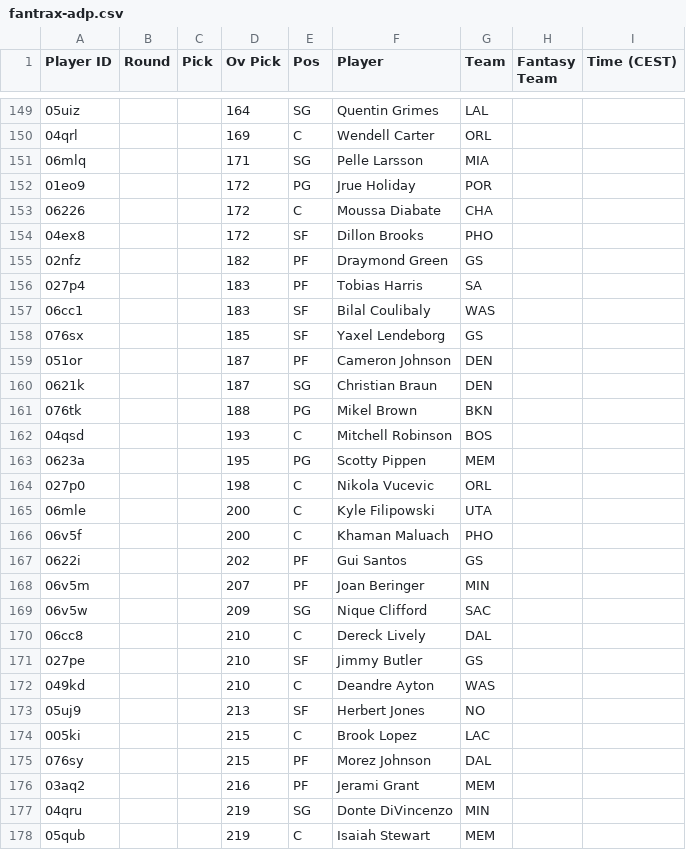
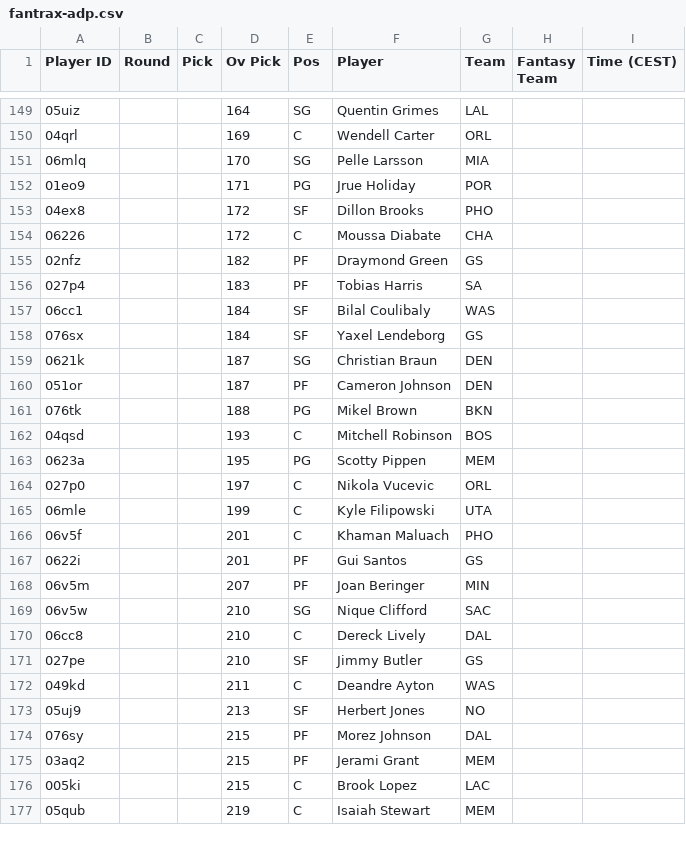
Before and after one commit to Pizzaratops/MFHFBs-NBA-Projections, a CSV file: data/fantrax-adp.csv, drawn as a sheet; only a part is shown, gaps mark what is left out; the diff covers the shown part only.

```diff
--- a/data/fantrax-adp.csv
+++ b/data/fantrax-adp.csv
@@ -150,12 +150,12 @@
 "04qrl","","","169","C","Wendell Carter","ORL","",""
-"06mlq","","","171","SG","Pelle Larsson","MIA","",""
-"01eo9","","","172","PG","Jrue Holiday","POR","",""
+"06mlq","","","170","SG","Pelle Larsson","MIA","",""
+"01eo9","","","171","PG","Jrue Holiday","POR","",""
+"04ex8","","","172","SF","Dillon Brooks","PHO","",""
 "06226","","","172","C","Moussa Diabate","CHA","",""
-"04ex8","","","172","SF","Dillon Brooks","PHO","",""
 "02nfz","","","182","PF","Draymond Green","GS","",""
 "027p4","","","183","PF","Tobias Harris","SA","",""
-"06cc1","","","183","SF","Bilal Coulibaly","WAS","",""
-"076sx","","","185","SF","Yaxel Lendeborg","GS","",""
+"06cc1","","","184","SF","Bilal Coulibaly","WAS","",""
+"076sx","","","184","SF","Yaxel Lendeborg","GS","",""
+"0621k","","","187","SG","Christian Braun","DEN","",""
 "051or","","","187","PF","Cameron Johnson","DEN","",""
-"0621k","","","187","SG","Christian Braun","DEN","",""
 "076tk","","","188","PG","Mikel Brown","BKN","",""
@@ -163,16 +163,15 @@
 "0623a","","","195","PG","Scotty Pippen","MEM","",""
-"027p0","","","198","C","Nikola Vucevic","ORL","",""
-"06mle","","","200","C","Kyle Filipowski","UTA","",""
-"06v5f","","","200","C","Khaman Maluach","PHO","",""
-"0622i","","","202","PF","Gui Santos","GS","",""
+"027p0","","","197","C","Nikola Vucevic","ORL","",""
+"06mle","","","199","C","Kyle Filipowski","UTA","",""
+"06v5f","","","201","C","Khaman Maluach","PHO","",""
+"0622i","","","201","PF","Gui Santos","GS","",""
 "06v5m","","","207","PF","Joan Beringer","MIN","",""
-"06v5w","","","209","SG","Nique Clifford","SAC","",""
+"06v5w","","","210","SG","Nique Clifford","SAC","",""
 "06cc8","","","210","C","Dereck Lively","DAL","",""
 "027pe","","","210","SF","Jimmy Butler","GS","",""
-"049kd","","","210","C","Deandre Ayton","WAS","",""
+"049kd","","","211","C","Deandre Ayton","WAS","",""
 "05uj9","","","213","SF","Herbert Jones","NO","",""
+"076sy","","","215","PF","Morez Johnson","DAL","",""
+"03aq2","","","215","PF","Jerami Grant","MEM","",""
 "005ki","","","215","C","Brook Lopez","LAC","",""
-"076sy","","","215","PF","Morez Johnson","DAL","",""
-"03aq2","","","216","PF","Jerami Grant","MEM","",""
-"04qru","","","219","SG","Donte DiVincenzo","MIN","",""
 "05qub","","","219","C","Isaiah Stewart","MEM","",""
```
Also changed, not shown: 5 added rows, 3 removed rows, 4 moved rows and 7 edited cells elsewhere in this file, 1 other file.
